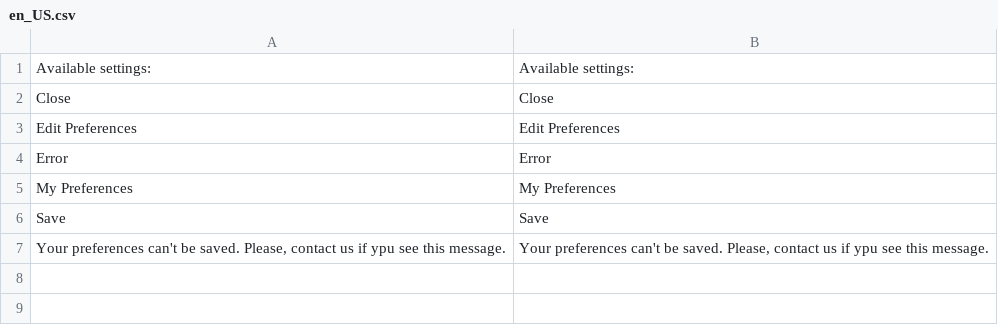
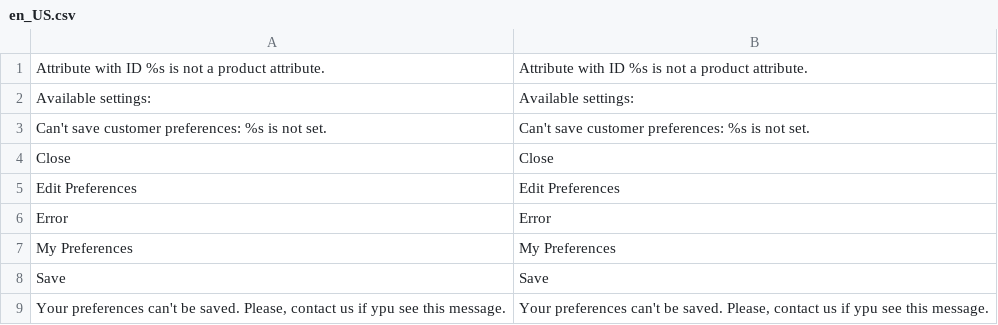
Before and after one commit to maksymz/dv_campus, a CSV file: app/code/DvCampus/CustomerPreferences/i18n/en_US.csv, drawn as a sheet.

Commit message:
Lesson 19: saving customer preferences

```diff
--- a/app/code/DvCampus/CustomerPreferences/i18n/en_US.csv
+++ b/app/code/DvCampus/CustomerPreferences/i18n/en_US.csv
@@ -1,2 +1,4 @@
+"Attribute with ID %s is not a product attribute.","Attribute with ID %s is not a product attribute."
 "Available settings:","Available settings:"
+"Can't save customer preferences: %s is not set.","Can't save customer preferences: %s is not set."
 "Close","Close"
```
Also changed, not shown: 4 other files.
